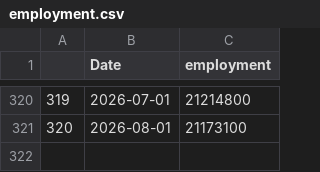
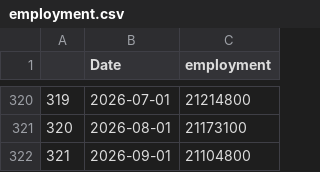
Before and after one commit to Dabra56/Economic_Dashboard, a CSV file: data/employment.csv, drawn as a sheet; only a part is shown, gaps mark what is left out; the diff names each change by its address in the sheet, - before the commit and + after, or states it on an @@ line.

Commit message:
New Executive Order signed - data updated!

```diff
--- a/data/employment.csv
+++ b/data/employment.csv
+row 322: 321 | 2026-09-01 | 21104800
```
Also changed, not shown: data/Manitoba_table.csv, data/canada_table.csv, 25 other files.
